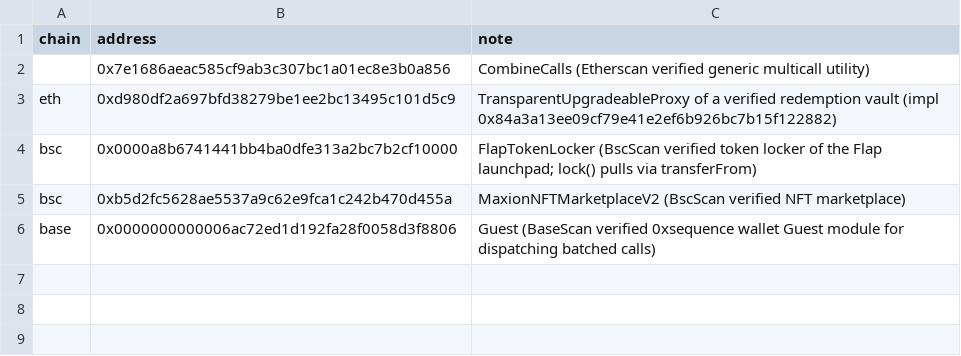
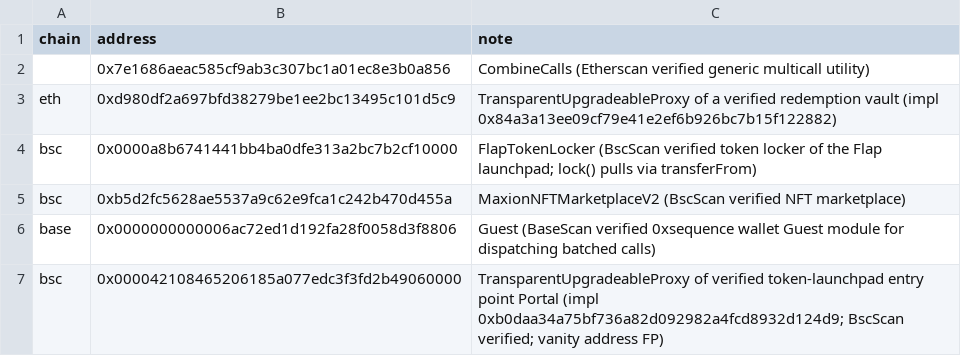
Before and after one commit to prettydeath/drainer-watch, a CSV file: data/allowlist.csv, drawn as a sheet; the diff names each change by its address in the sheet, - before the commit and + after, or states it on an @@ line.

Commit message:
allowlist: verified launchpad Portal proxy on bsc

```diff
--- a/data/allowlist.csv
+++ b/data/allowlist.csv
+row 7: bsc | 0x000042108465206185a077edc3f3fd2b49060000 | TransparentUpgradeableProxy of verified token-launchpad entry point Portal (impl 0xb0daa34a75bf736a82d092982a4fcd8932d124d9; BscScan verified; vanity address FP)
```
